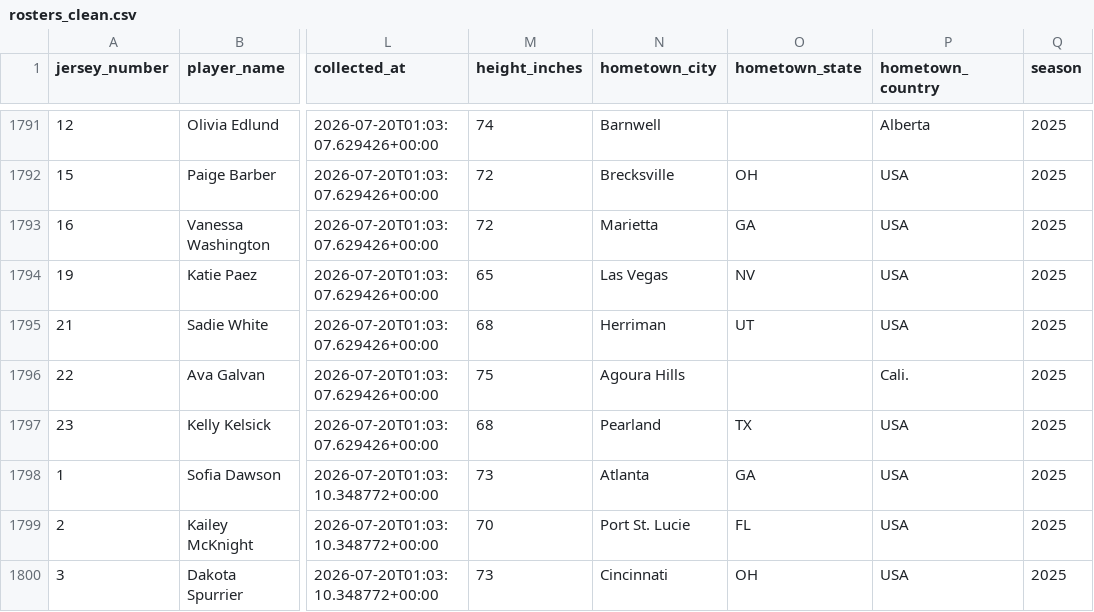
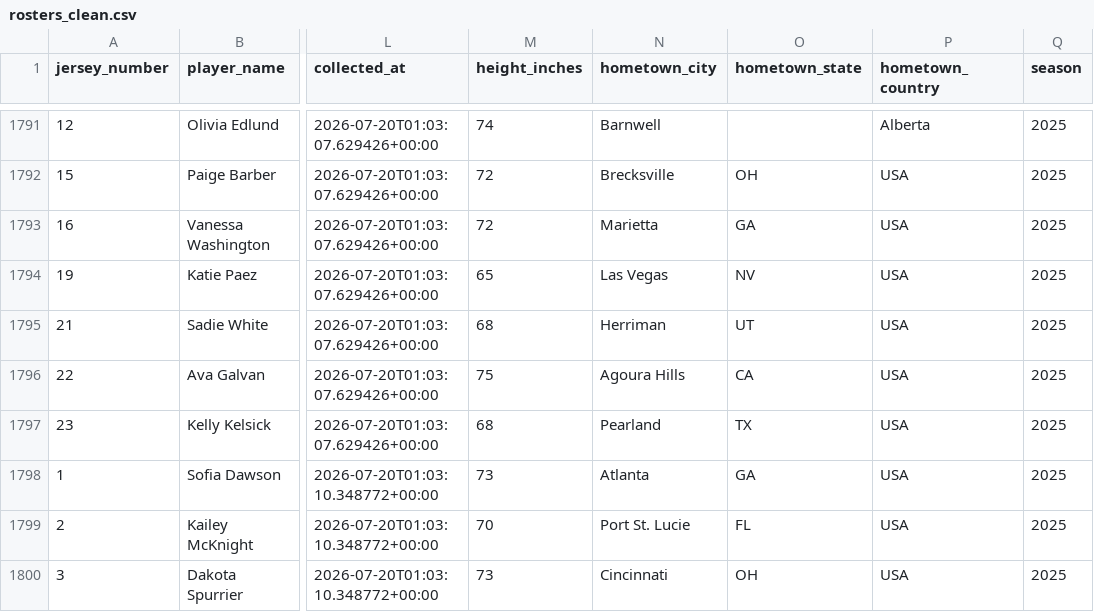
Before and after one commit to karlidean/capstone-project-NCAA-Volleyball, a CSV file: data/processed/rosters_clean.csv, drawn as a sheet; only a part is shown, gaps mark what is left out; the diff names each change by its address in the sheet, - before the commit and + after, or states it on an @@ line.

Commit message:
Began Analysis and Updated Data.

```diff
--- a/data/processed/rosters_clean.csv
+++ b/data/processed/rosters_clean.csv
-O1796 (hometown_state): (empty)
+O1796 (hometown_state): CA
-P1796 (hometown_country): Cali.
+P1796 (hometown_country): USA
```
Also changed, not shown: 3 other files.
